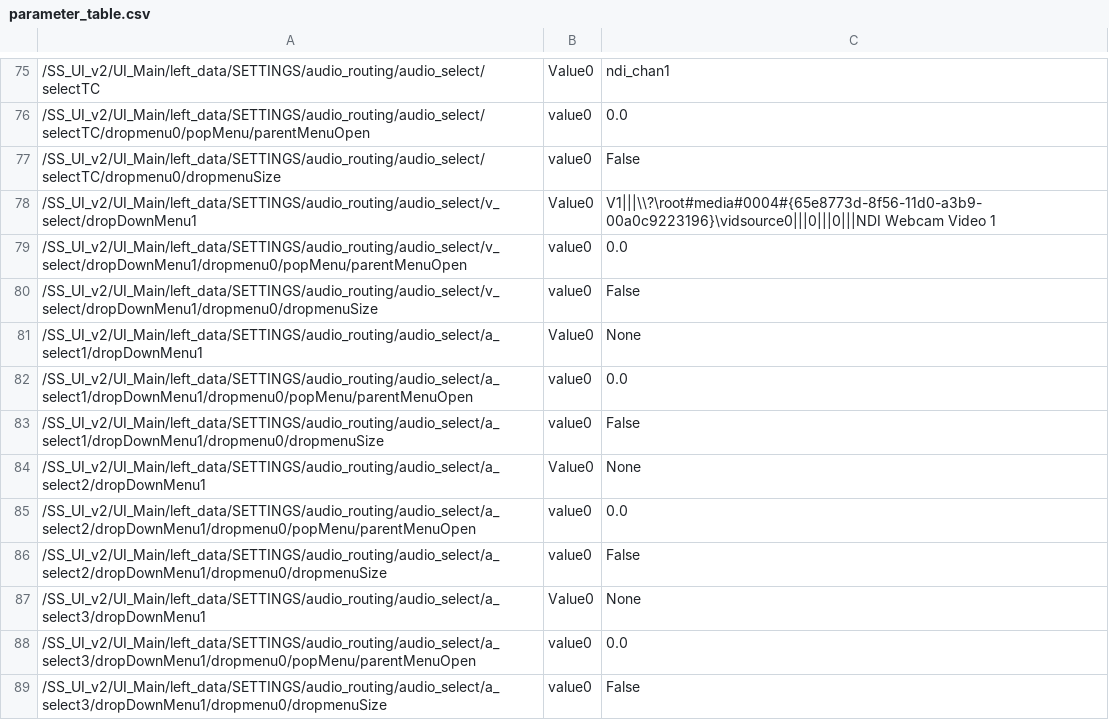
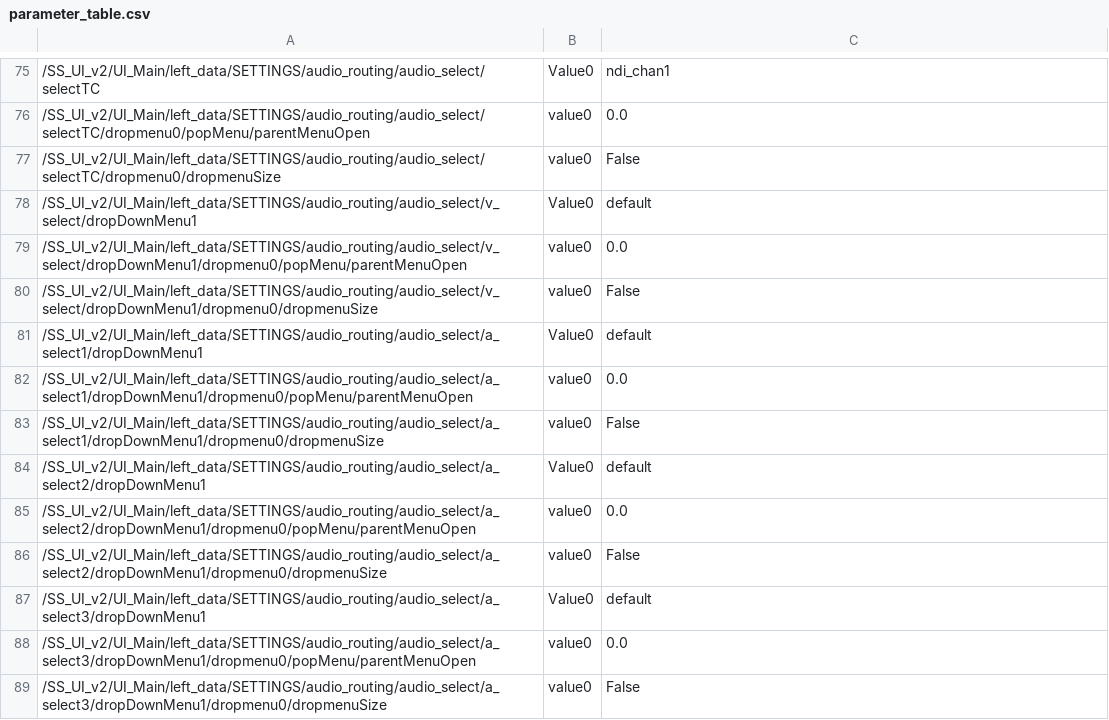
Before and after one commit to fragment-nine/Show-Saver, a CSV file: lib/SS_UI_v2/UI_Main/parameter_save/parameter_table.csv, drawn as a sheet; only a part is shown, gaps mark what is left out.

Commit message:
Dropping parameter table

```diff
--- a/lib/SS_UI_v2/UI_Main/parameter_save/parameter_table.csv
+++ b/lib/SS_UI_v2/UI_Main/parameter_save/parameter_table.csv
@@ -77,12 +77,12 @@
 "/SS_UI_v2/UI_Main/left_data/SETTINGS/audio_routing/audio_select/selectTC/dropmenu0/dropmenuSize","value0","False"
-"/SS_UI_v2/UI_Main/left_data/SETTINGS/audio_routing/audio_select/v_select/dropDownMenu1","Value0","V1|||\\?\root#media#0004#{65e8773d-8f56-11d0-a3b9-00a0c9223196}\vidsource0|||0|||0|||NDI Webcam Video 1"
+"/SS_UI_v2/UI_Main/left_data/SETTINGS/audio_routing/audio_select/v_select/dropDownMenu1","Value0","default"
 "/SS_UI_v2/UI_Main/left_data/SETTINGS/audio_routing/audio_select/v_select/dropDownMenu1/dropmenu0/popMenu/parentMenuOpen","value0","0.0"
 "/SS_UI_v2/UI_Main/left_data/SETTINGS/audio_routing/audio_select/v_select/dropDownMenu1/dropmenu0/dropmenuSize","value0","False"
-"/SS_UI_v2/UI_Main/left_data/SETTINGS/audio_routing/audio_select/a_select1/dropDownMenu1","Value0","None"
+"/SS_UI_v2/UI_Main/left_data/SETTINGS/audio_routing/audio_select/a_select1/dropDownMenu1","Value0","default"
 "/SS_UI_v2/UI_Main/left_data/SETTINGS/audio_routing/audio_select/a_select1/dropDownMenu1/dropmenu0/popMenu/parentMenuOpen","value0","0.0"
 "/SS_UI_v2/UI_Main/left_data/SETTINGS/audio_routing/audio_select/a_select1/dropDownMenu1/dropmenu0/dropmenuSize","value0","False"
-"/SS_UI_v2/UI_Main/left_data/SETTINGS/audio_routing/audio_select/a_select2/dropDownMenu1","Value0","None"
+"/SS_UI_v2/UI_Main/left_data/SETTINGS/audio_routing/audio_select/a_select2/dropDownMenu1","Value0","default"
 "/SS_UI_v2/UI_Main/left_data/SETTINGS/audio_routing/audio_select/a_select2/dropDownMenu1/dropmenu0/popMenu/parentMenuOpen","value0","0.0"
 "/SS_UI_v2/UI_Main/left_data/SETTINGS/audio_routing/audio_select/a_select2/dropDownMenu1/dropmenu0/dropmenuSize","value0","False"
-"/SS_UI_v2/UI_Main/left_data/SETTINGS/audio_routing/audio_select/a_select3/dropDownMenu1","Value0","None"
+"/SS_UI_v2/UI_Main/left_data/SETTINGS/audio_routing/audio_select/a_select3/dropDownMenu1","Value0","default"
 "/SS_UI_v2/UI_Main/left_data/SETTINGS/audio_routing/audio_select/a_select3/dropDownMenu1/dropmenu0/popMenu/parentMenuOpen","value0","0.0"
```
